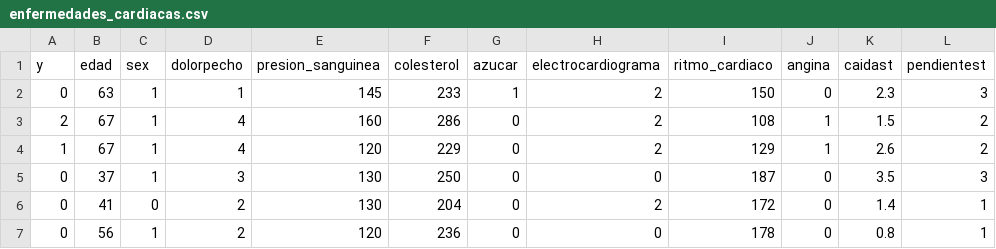
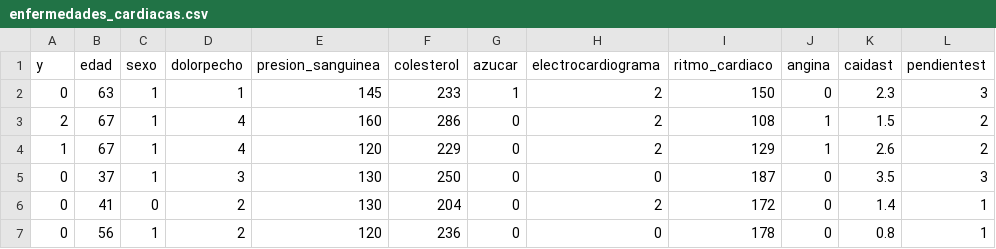
Before and after one commit to rogon666/UMSA, a CSV file: AIMLDL/Datos/enfermedades_cardiacas.csv, drawn as a sheet; only a part is shown; the diff names each change by its address in the sheet, - before the commit and + after, or states it on an @@ line.

Commit message:
Update enfermedades_cardiacas.csv

```diff
--- a/AIMLDL/Datos/enfermedades_cardiacas.csv
+++ b/AIMLDL/Datos/enfermedades_cardiacas.csv
-C1: sex
+C1: sexo
```
